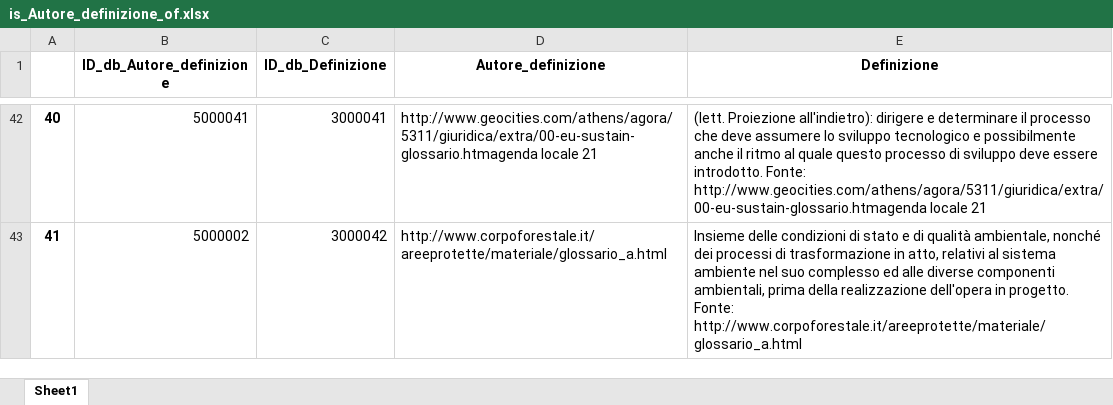
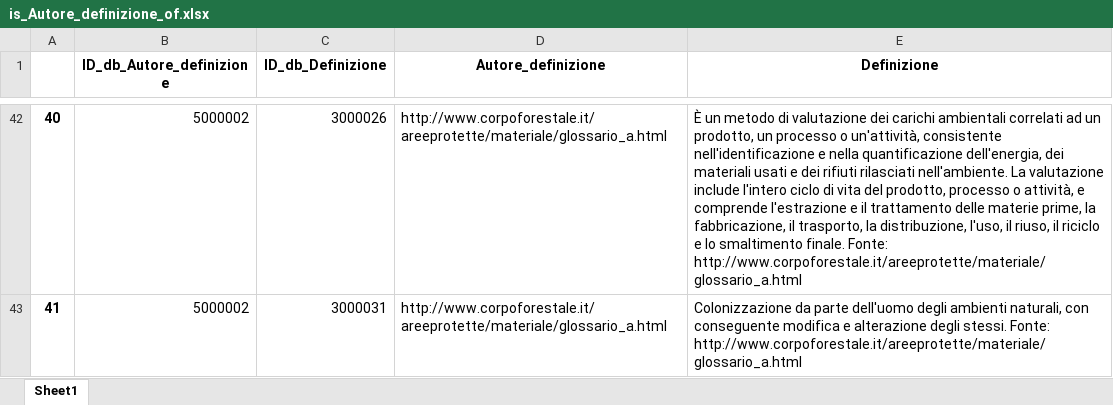
Before and after one commit to tommasosansone91/Metaglossario-Gestisco, an Excel workbook: static/saved_dataframes/tabelle_entita_e_relazionali/is_Autore_definizione_of.xlsx, sheet Sheet1, drawn as a sheet; only a part is shown, gaps mark what is left out; values as stored, in another font and other column widths than the file's, no borders; the diff covers the shown part only; the diff names each change by its address in the sheet, - before the commit and + after, or states it on an @@ line.

```diff
--- a/static/saved_dataframes/tabelle_entita_e_relazionali/is_Autore_definizione_of.xlsx (sheet Sheet1)
+++ b/static/saved_dataframes/tabelle_entita_e_relazionali/is_Autore_definizione_of.xlsx (sheet Sheet1)
-B42 (ID_db_Autore_definizione): 5000041
+B42 (ID_db_Autore_definizione): 5000002
-C42 (ID_db_Definizione): 3000041
+C42 (ID_db_Definizione): 3000026
-D42 (Autore_definizione): http://www.geocities.com/athens/agora/5311/giuridica/extra/00-eu-sustain-glossario.htmagenda locale 21
+D42 (Autore_definizione): http://www.corpoforestale.it/areeprotette/materiale/glossario_a.html
-E42 (Definizione): (lett. Proiezione all'indietro): dirigere e determinare il processo che deve assumere lo sviluppo tecnologico e possibilmente anche il ritmo al quale questo processo di sviluppo deve essere introdotto. Fonte: http://www.geocities.com/athens/agora/5311/giuridica/extra/00-eu-sustain-glossario.htmagenda locale 21
+E42 (Definizione): È un metodo di valutazione dei carichi ambientali correlati ad un prodotto, un processo o un'attività, consistente nell'identificazione e nella quantificazione dell'energia, dei materiali usati e dei rifiuti rilasciati nell'ambiente. La valutazione include l'intero ciclo di vita del prodotto, processo o attività, e comprende l'estrazione e il trattamento delle materie prime, la fabbricazione, il trasporto, la distribuzione, l'uso, il riuso, il riciclo e lo smaltimento finale. Fonte: http://www.corpoforestale.it/areeprotette/materiale/glossario_a.html
-C43 (ID_db_Definizione): 3000042
+C43 (ID_db_Definizione): 3000031
-E43 (Definizione): Insieme delle condizioni di stato e di qualità ambientale, nonché dei processi di trasformazione in atto, relativi al sistema ambiente nel suo complesso ed alle diverse componenti ambientali, prima della realizzazione dell'opera in progetto. Fonte: http://www.corpoforestale.it/areeprotette/materiale/glossario_a.html
+E43 (Definizione): Colonizzazione da parte dell'uomo degli ambienti naturali, con conseguente modifica e alterazione degli stessi. Fonte: http://www.corpoforestale.it/areeprotette/materiale/glossario_a.html
```
Also changed, not shown: 912 edited cells elsewhere in this sheet, static/saved_dataframes/tabelle_entita_e_relazionali/is_Ambito_riferimento_of.xlsx, static/saved_dataframes/tabelle_entita_e_relazionali/is_Autore_documento_fonte_of.xlsx, 15 other files.
